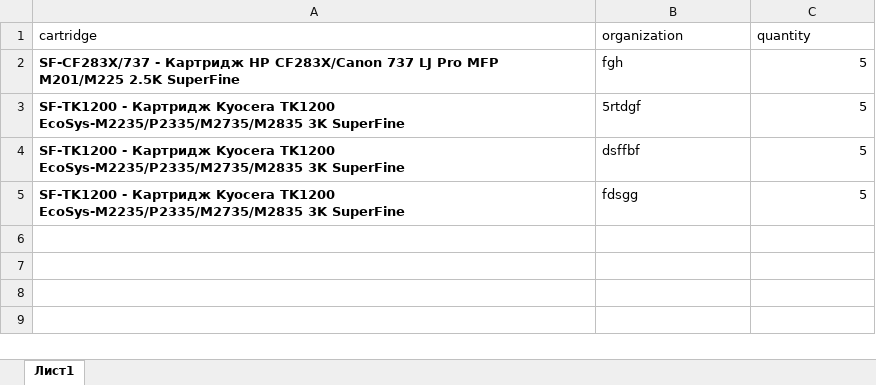
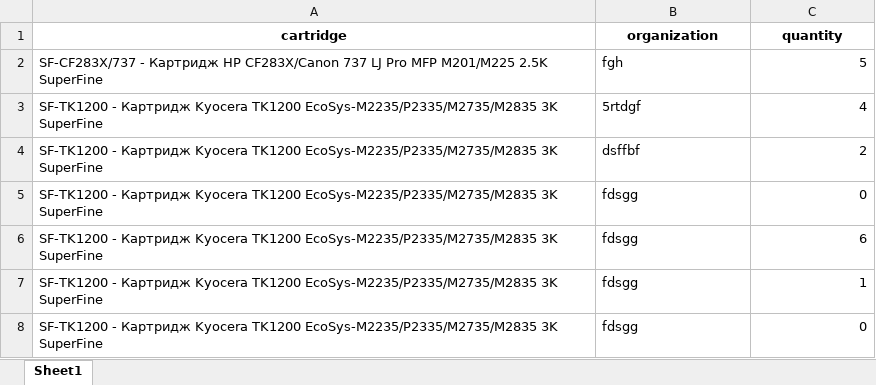
Before and after one commit to sicksilence/rosatom, an Excel workbook: список_картриджей.xlsx, sheet Sheet1, drawn as a sheet; values as stored, in another font and other column widths than the file's, no borders; the diff names each change by its address in the sheet, - before the commit and + after, or states it on an @@ line.

```diff
--- a/список_картриджей.xlsx (sheet Sheet1)
+++ b/список_картриджей.xlsx (sheet Sheet1)
-sheet tab: Лист1
+sheet tab: Sheet1
@@ A1:C1 bold: off → on, alignment: left → center @@
-A2:A5 bold: on
+A2:A5 bold: off
-C3 (quantity): 5
+C3 (quantity): 4
-C4 (quantity): 5
+C4 (quantity): 2
-C5 (quantity): 5
+C5 (quantity): 0
+row 6: SF-TK1200 - Картридж Kyocera TK1200 EcoSys-M2235/P2335/M2735/M2835 3K SuperFine | fdsgg | 6
+row 7: SF-TK1200 - Картридж Kyocera TK1200 EcoSys-M2235/P2335/M2735/M2835 3K SuperFine | fdsgg | 1
+row 8: SF-TK1200 - Картридж Kyocera TK1200 EcoSys-M2235/P2335/M2735/M2835 3K SuperFine | fdsgg | 0
```
Also changed, not shown: 2 other files.
